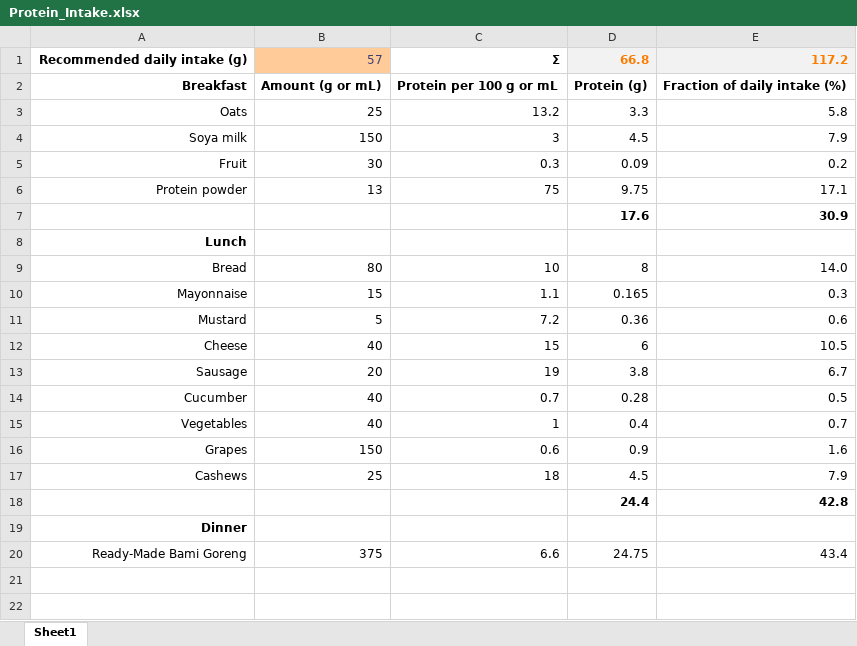
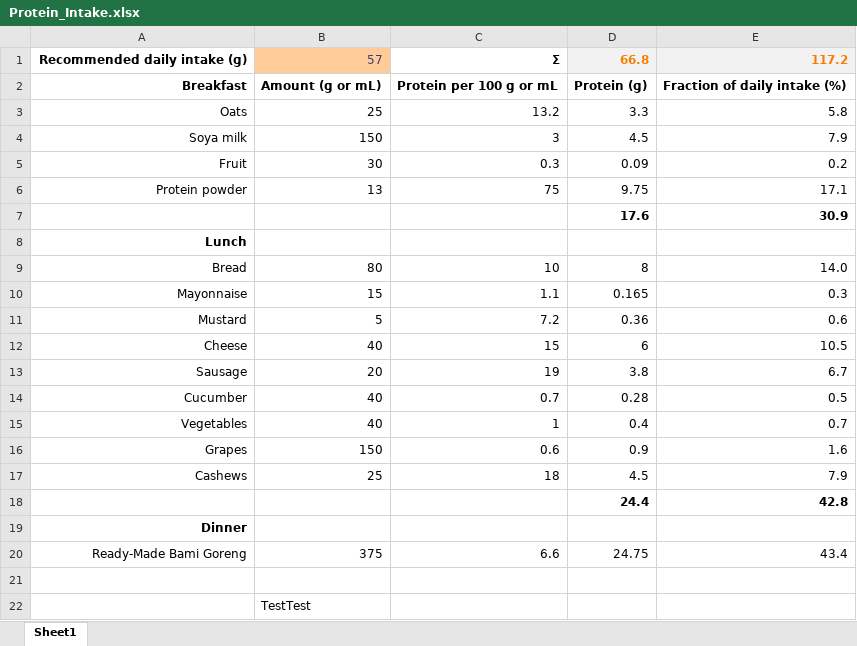
Before and after one commit to yk1ng/TrainingPlan, an Excel workbook: Protein_Intake.xlsx, sheet Sheet1, drawn as a sheet; values as stored, in another font and other column widths than the file's, no borders; the diff names each change by its address in the sheet, - before the commit and + after, or states it on an @@ line.

Commit message:
Added TestTest to Protein Intake

```diff
--- a/Protein_Intake.xlsx (sheet Sheet1)
+++ b/Protein_Intake.xlsx (sheet Sheet1)
+row 21: (empty)
+row 22:  | TestTest
```
